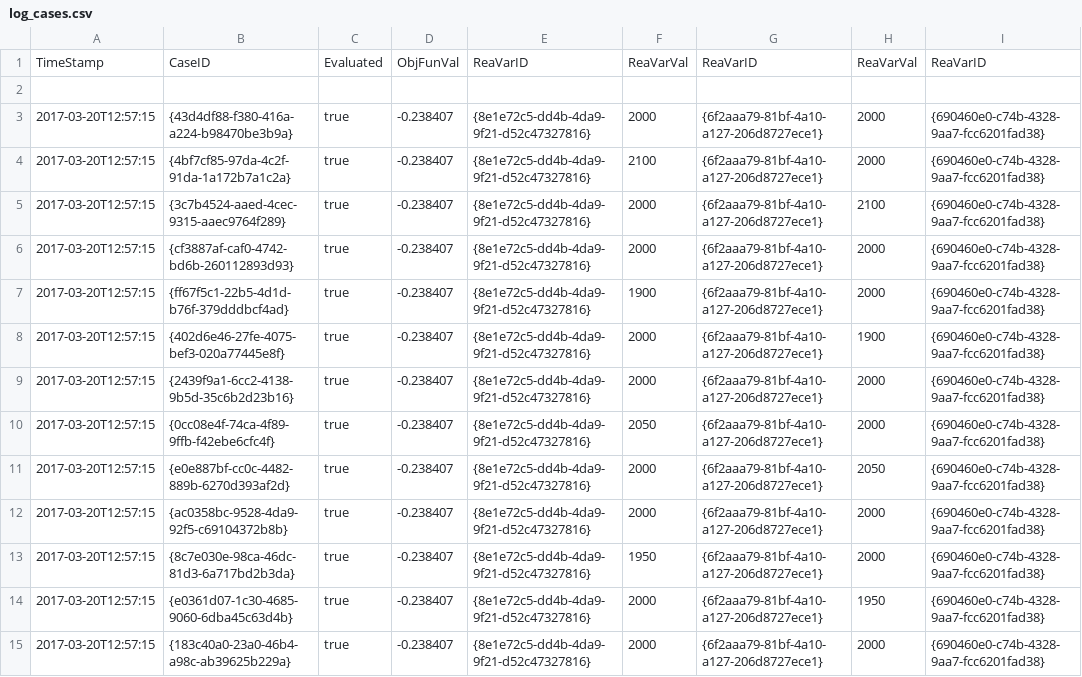
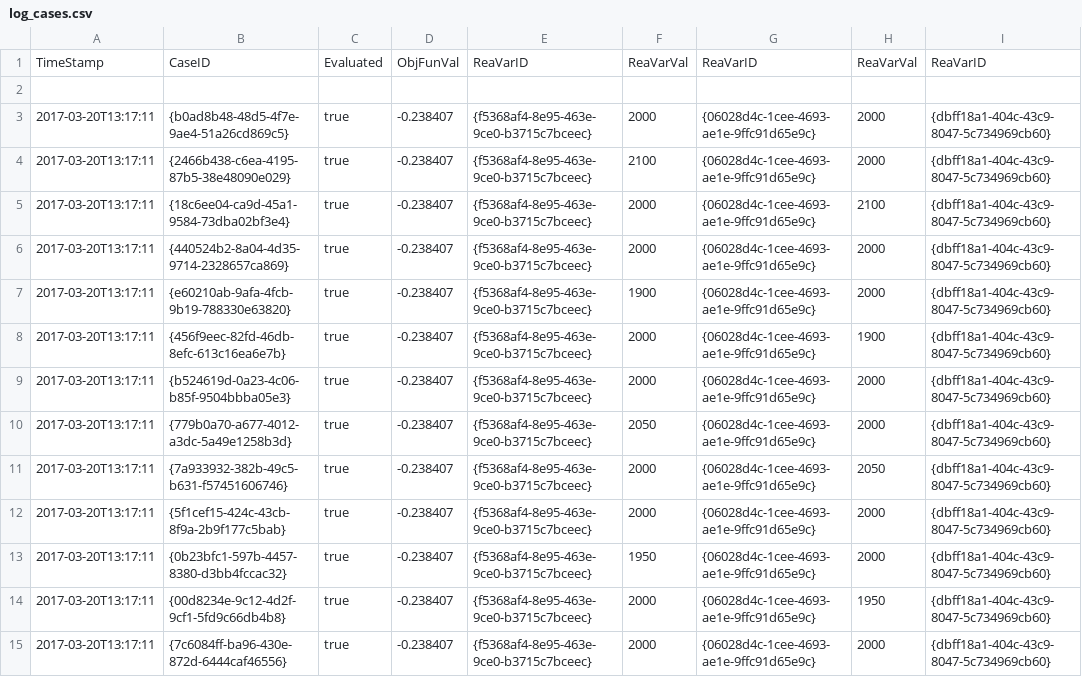
Before and after one commit to lingyaw/FieldOpt, a CSV file: examples/Results/log_cases.csv, drawn as a sheet; only a part is shown; the diff covers the shown part only; the diff names each change by its address in the sheet, - before the commit and + after, or states it on an @@ line.

```diff
--- a/examples/Results/log_cases.csv
+++ b/examples/Results/log_cases.csv
-A3:A15: 2017-03-20T12:57:15
+A3:A15: 2017-03-20T13:17:11
-B3: {43d4df88-f380-416a-a224-b98470be3b9a}
+B3: {b0ad8b48-48d5-4f7e-9ae4-51a26cd869c5}
-E3:E15: {8e1e72c5-dd4b-4da9-9f21-d52c47327816}
+E3:E15: {f5368af4-8e95-463e-9ce0-b3715c7bceec}
-G3:G15: {6f2aaa79-81bf-4a10-a127-206d8727ece1}
+G3:G15: {06028d4c-1cee-4693-ae1e-9ffc91d65e9c}
-I3:I15: {690460e0-c74b-4328-9aa7-fcc6201fad38}
+I3:I15: {dbff18a1-404c-43c9-8047-5c734969cb60}
-B4: {4bf7cf85-97da-4c2f-91da-1a172b7a1c2a}
+B4: {2466b438-c6ea-4195-87b5-38e48090e029}
-B5: {3c7b4524-aaed-4cec-9315-aaec9764f289}
+B5: {18c6ee04-ca9d-45a1-9584-73dba02bf3e4}
-B6: {cf3887af-caf0-4742-bd6b-260112893d93}
+B6: {440524b2-8a04-4d35-9714-2328657ca869}
-B7: {ff67f5c1-22b5-4d1d-b76f-379dddbcf4ad}
+B7: {e60210ab-9afa-4fcb-9b19-788330e63820}
-B8: {402d6e46-27fe-4075-bef3-020a77445e8f}
+B8: {456f9eec-82fd-46db-8efc-613c16ea6e7b}
-B9: {2439f9a1-6cc2-4138-9b5d-35c6b2d23b16}
+B9: {b524619d-0a23-4c06-b85f-9504bbba05e3}
-B10: {0cc08e4f-74ca-4f89-9ffb-f42ebe6cfc4f}
+B10: {779b0a70-a677-4012-a3dc-5a49e1258b3d}
-B11: {e0e887bf-cc0c-4482-889b-6270d393af2d}
+B11: {7a933932-382b-49c5-b631-f57451606746}
-B12: {ac0358bc-9528-4da9-92f5-c69104372b8b}
+B12: {5f1cef15-424c-43cb-8f9a-2b9f177c5bab}
-B13: {8c7e030e-98ca-46dc-81d3-6a717bd2b3da}
+B13: {0b23bfc1-597b-4457-8380-d3bb4fccac32}
-B14: {e0361d07-1c30-4685-9060-6dba45c63d4b}
+B14: {00d8234e-9c12-4d2f-9cf1-5fd9c66db4b8}
-B15: {183c40a0-23a0-46b4-a98c-ab39625b229a}
+B15: {7c6084ff-ba96-430e-872d-6444caf46556}
```
Also changed, not shown: 65 edited cells elsewhere in this file, examples/Results/log_optimization.csv, examples/Results/log_simulation.csv, 3 other files.
